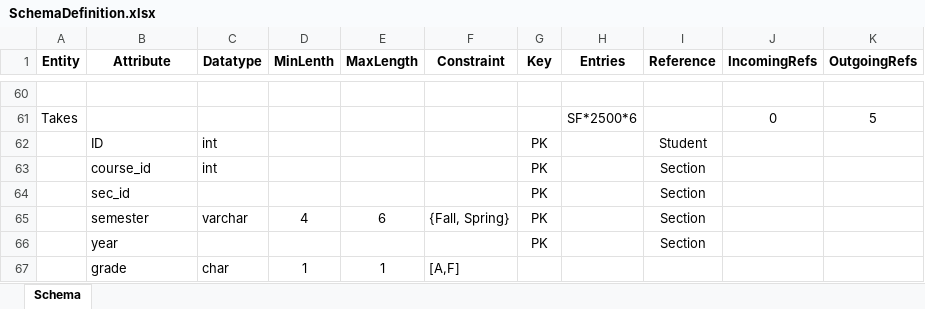
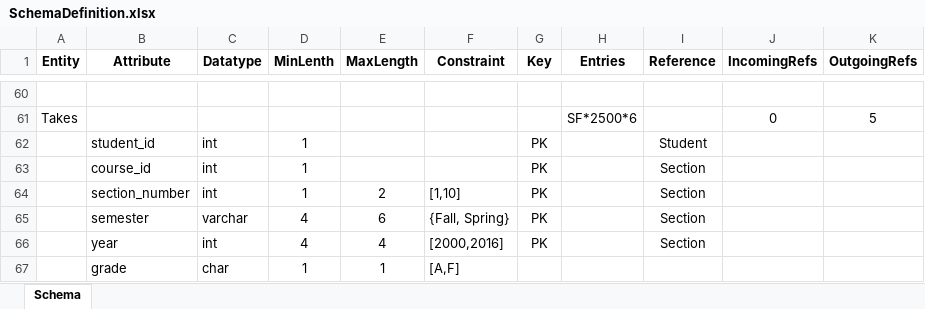
Before and after one commit to Mithradatha/UniversityDB, an Excel workbook: SchemaDefinition.xlsx, sheet Schema, drawn as a sheet; only a part is shown, gaps mark what is left out; values as stored, in another font and other column widths than the file's, no borders; removed rows and columns are numbered as before the commit, all else as after; the diff covers the shown part only; the diff names each change by its address in the sheet, - before the commit and + after, or states it on an @@ line.

Commit message:
Updated: SchemaDefinition; Added: SchemaDiagram (png/pdf)

```diff
--- a/SchemaDefinition.xlsx (sheet Schema)
+++ b/SchemaDefinition.xlsx (sheet Schema)
-B62 (Attribute): ID
+B62 (Attribute): student_id
-D62:D63 (MinLenth): (empty)
+D62:D63 (MinLenth): 1
-row 64:  | sec_id |  |  |  |  | PK |  | Section
+row 64:  | section_number | int | 1 | 2 | [1,10] | PK |  | Section
-row 66:  | year |  |  |  |  | PK |  | Section
+row 66:  | year | int | 4 | 4 | [2000,2016] | PK |  | Section
```
Also changed, not shown: 9 added rows, 9 removed rows and 28 edited cells elsewhere in this sheet, 2 other files.
